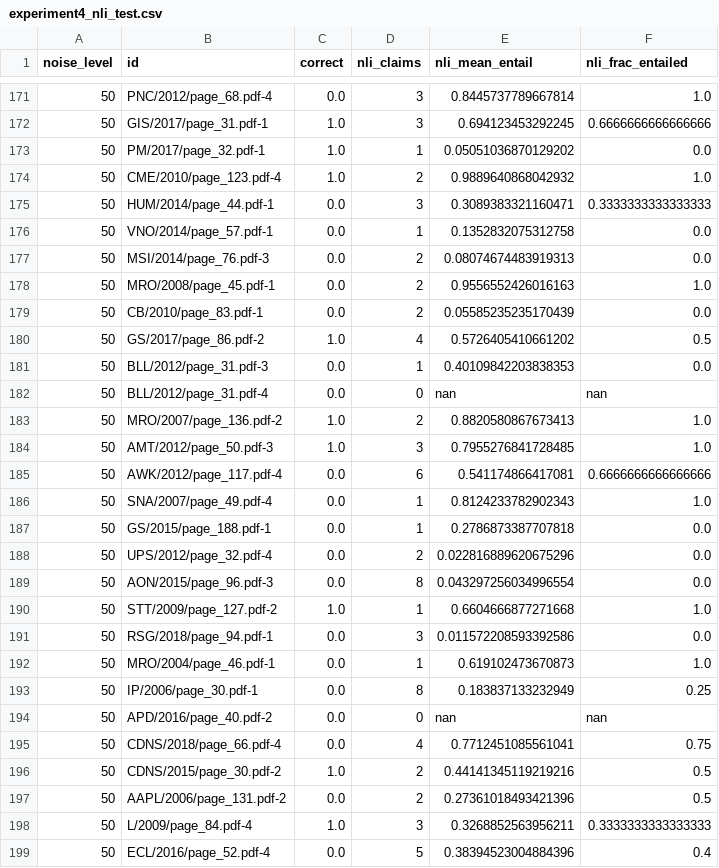
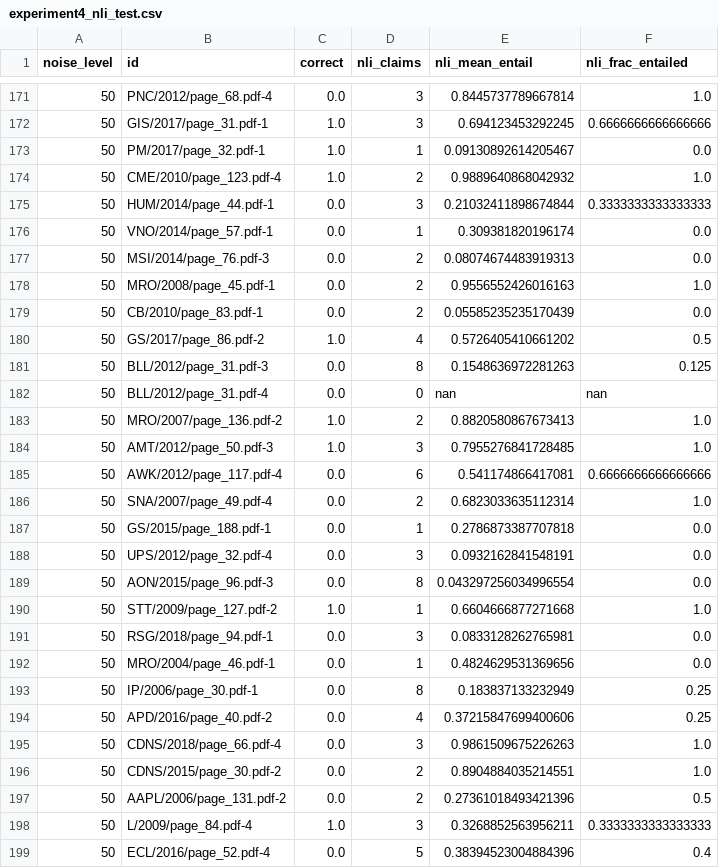
Before and after one commit to aaronsunny007/Financial-NRF, a CSV file: results/scale/llama8browswap_test/experiment4_nli_test.csv, drawn as a sheet; only a part is shown, gaps mark what is left out; the diff covers the shown part only.

```diff
--- a/results/scale/llama8browswap_test/experiment4_nli_test.csv
+++ b/results/scale/llama8browswap_test/experiment4_nli_test.csv
@@ -172,6 +172,6 @@ noise_level,id,correct,nli_claims,nli_mean_entail,nli_frac_entailed
 50,GIS/2017/page_31.pdf-1,1.0,3,0.694123453292245,0.6666666666666666
-50,PM/2017/page_32.pdf-1,1.0,1,0.05051036870129202,0.0
+50,PM/2017/page_32.pdf-1,1.0,1,0.09130892614205467,0.0
 50,CME/2010/page_123.pdf-4,1.0,2,0.9889640868042932,1.0
-50,HUM/2014/page_44.pdf-1,0.0,3,0.3089383321160471,0.3333333333333333
-50,VNO/2014/page_57.pdf-1,0.0,1,0.1352832075312758,0.0
+50,HUM/2014/page_44.pdf-1,0.0,3,0.21032411898674844,0.3333333333333333
+50,VNO/2014/page_57.pdf-1,0.0,1,0.309381820196174,0.0
 50,MSI/2014/page_76.pdf-3,0.0,2,0.08074674483919313,0.0
@@ -180,3 +180,3 @@ noise_level,id,correct,nli_claims,nli_mean_entail,nli_frac_entailed
 50,GS/2017/page_86.pdf-2,1.0,4,0.5726405410661202,0.5
-50,BLL/2012/page_31.pdf-3,0.0,1,0.40109842203838353,0.0
+50,BLL/2012/page_31.pdf-3,0.0,8,0.1548636972281263,0.125
 50,BLL/2012/page_31.pdf-4,0.0,0,nan,nan
@@ -185,13 +185,13 @@ noise_level,id,correct,nli_claims,nli_mean_entail,nli_frac_entailed
 50,AWK/2012/page_117.pdf-4,0.0,6,0.541174866417081,0.6666666666666666
-50,SNA/2007/page_49.pdf-4,0.0,1,0.8124233782902343,1.0
+50,SNA/2007/page_49.pdf-4,0.0,2,0.6823033635112314,1.0
 50,GS/2015/page_188.pdf-1,0.0,1,0.2786873387707818,0.0
-50,UPS/2012/page_32.pdf-4,0.0,2,0.022816889620675296,0.0
+50,UPS/2012/page_32.pdf-4,0.0,3,0.0932162841548191,0.0
 50,AON/2015/page_96.pdf-3,0.0,8,0.043297256034996554,0.0
 50,STT/2009/page_127.pdf-2,1.0,1,0.6604666877271668,1.0
-50,RSG/2018/page_94.pdf-1,0.0,3,0.011572208593392586,0.0
-50,MRO/2004/page_46.pdf-1,0.0,1,0.619102473670873,1.0
+50,RSG/2018/page_94.pdf-1,0.0,3,0.0833128262765981,0.0
+50,MRO/2004/page_46.pdf-1,0.0,1,0.4824629531369656,0.0
 50,IP/2006/page_30.pdf-1,0.0,8,0.183837133232949,0.25
-50,APD/2016/page_40.pdf-2,0.0,0,nan,nan
-50,CDNS/2018/page_66.pdf-4,0.0,4,0.7712451085561041,0.75
-50,CDNS/2015/page_30.pdf-2,1.0,2,0.44141345119219216,0.5
+50,APD/2016/page_40.pdf-2,0.0,4,0.37215847699400606,0.25
+50,CDNS/2018/page_66.pdf-4,0.0,3,0.9861509675226263,1.0
+50,CDNS/2015/page_30.pdf-2,0.0,2,0.8904884035214551,1.0
 50,AAPL/2006/page_131.pdf-2,0.0,2,0.27361018493421396,0.5
```
Also changed, not shown: 41 edited cells elsewhere in this file, results/scale/llama8browswap_test/experiment4_results_test.csv, results/scale/llama8browswap_test/experiment4_results_test_per_example.csv, 4 other files.
